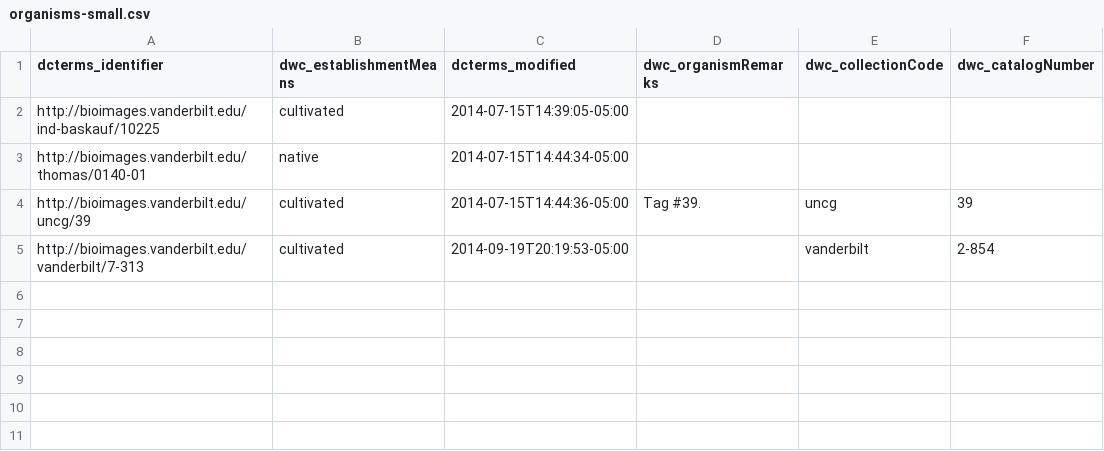
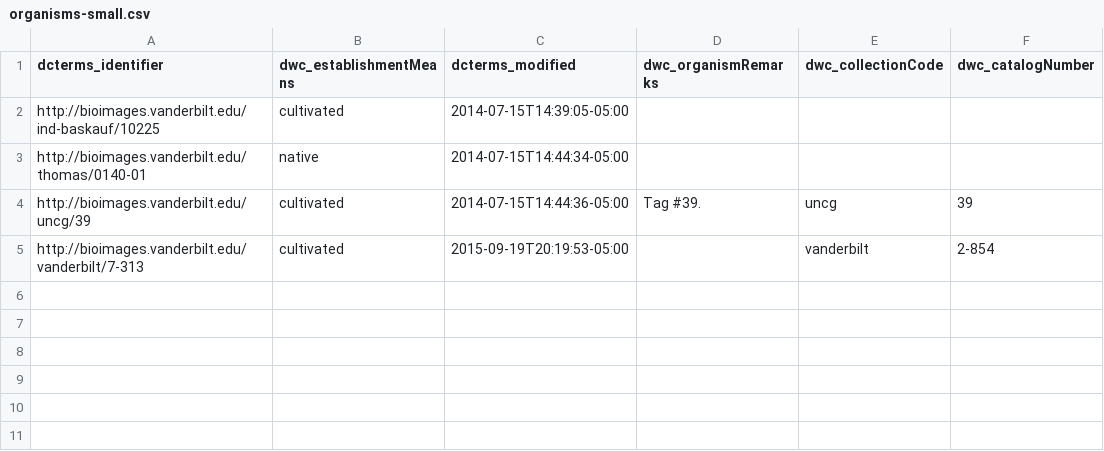
Before and after one commit to baskaufs/Bioimages, a CSV file: organisms-small.csv, drawn as a sheet; only a part is shown; the diff names each change by its address in the sheet, - before the commit and + after, or states it on an @@ line.

Commit message:
test last modified for organism

```diff
--- a/organisms-small.csv
+++ b/organisms-small.csv
-C5 (dcterms_modified): 2014-09-19T20:19:53-05:00
+C5 (dcterms_modified): 2015-09-19T20:19:53-05:00
```
